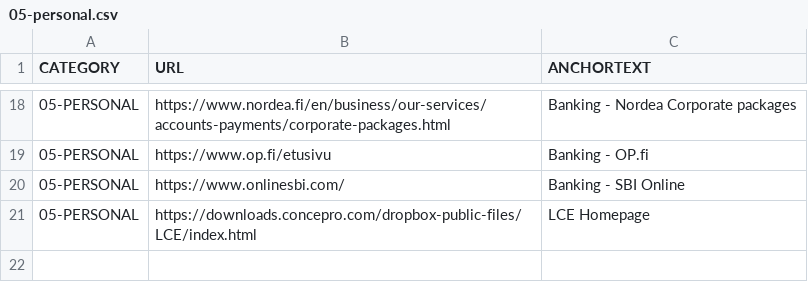
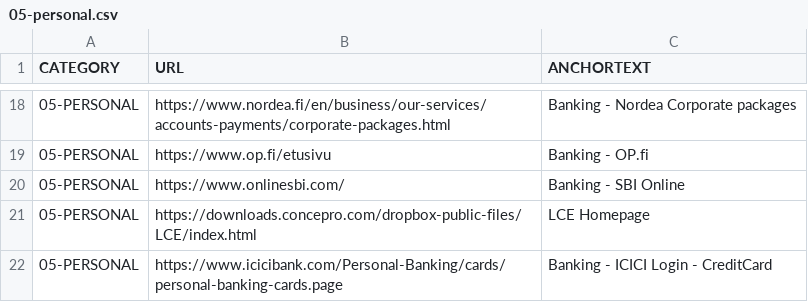
Before and after one commit to abhishek-paliwal/PROJECTS-REACTJS, a CSV file: app01-homepage/src/data/data_in/05-personal.csv, drawn as a sheet; only a part is shown, gaps mark what is left out; the diff names each change by its address in the sheet, - before the commit and + after, or states it on an @@ line.

```diff
--- a/app01-homepage/src/data/data_in/05-personal.csv
+++ b/app01-homepage/src/data/data_in/05-personal.csv
+row 22: 05-PERSONAL | https://www.icicibank.com/Personal-Banking/cards/personal-banking-cards.page | Banking - ICICI Login - CreditCard
```
Also changed, not shown: app01-homepage/src/data/data_out/combinedCategoryLinksData.csv, 3 other files.
